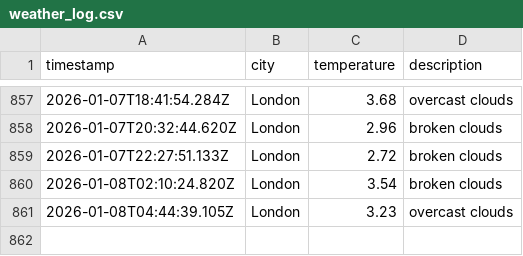
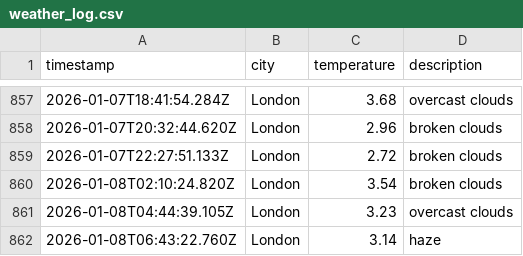
Before and after one commit to moniafavaro/dataops-javascript, a CSV file: data/weather_log.csv, drawn as a sheet; only a part is shown, gaps mark what is left out; the diff names each change by its address in the sheet, - before the commit and + after, or states it on an @@ line.

```diff
--- a/data/weather_log.csv
+++ b/data/weather_log.csv
+row 862: 2026-01-08T06:43:22.760Z | London | 3.14 | haze
```
Also changed, not shown: 1 other file.
